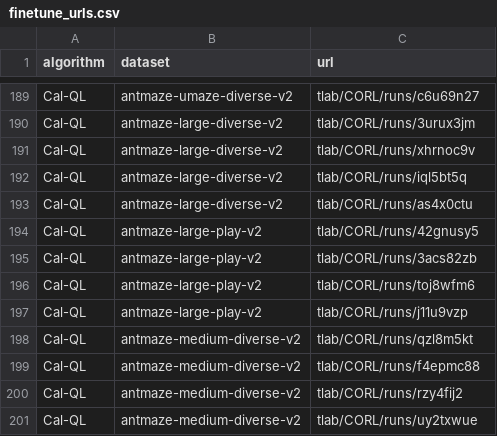
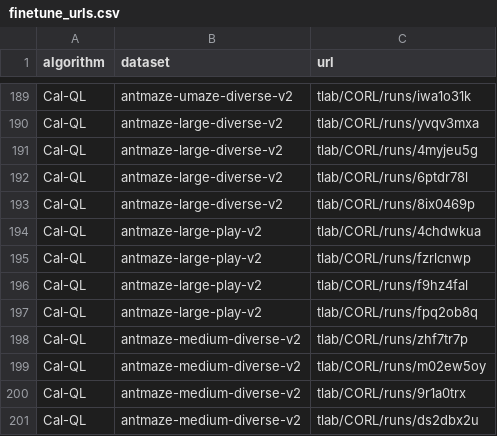
Before and after one commit to ghkddnrwh/CORL-JAX, a CSV file: results/runs_tables/finetune_urls.csv, drawn as a sheet; only a part is shown, gaps mark what is left out; the diff covers the shown part only; the diff names each change by its address in the sheet, - before the commit and + after, or states it on an @@ line.

```diff
--- a/results/runs_tables/finetune_urls.csv
+++ b/results/runs_tables/finetune_urls.csv
-C189 (url): tlab/CORL/runs/c6u69n27
+C189 (url): tlab/CORL/runs/iwa1o31k
-C190 (url): tlab/CORL/runs/3urux3jm
+C190 (url): tlab/CORL/runs/yvqv3mxa
-C191 (url): tlab/CORL/runs/xhrnoc9v
+C191 (url): tlab/CORL/runs/4myjeu5g
-C192 (url): tlab/CORL/runs/iql5bt5q
+C192 (url): tlab/CORL/runs/6ptdr78l
-C193 (url): tlab/CORL/runs/as4x0ctu
+C193 (url): tlab/CORL/runs/8ix0469p
-C194 (url): tlab/CORL/runs/42gnusy5
+C194 (url): tlab/CORL/runs/4chdwkua
-C195 (url): tlab/CORL/runs/3acs82zb
+C195 (url): tlab/CORL/runs/fzrlcnwp
-C196 (url): tlab/CORL/runs/toj8wfm6
+C196 (url): tlab/CORL/runs/f9hz4fal
-C197 (url): tlab/CORL/runs/j11u9vzp
+C197 (url): tlab/CORL/runs/fpq2ob8q
-C198 (url): tlab/CORL/runs/qzl8m5kt
+C198 (url): tlab/CORL/runs/zhf7tr7p
-C199 (url): tlab/CORL/runs/f4epmc88
+C199 (url): tlab/CORL/runs/m02ew5oy
-C200 (url): tlab/CORL/runs/rzy4fij2
+C200 (url): tlab/CORL/runs/9r1a0trx
-C201 (url): tlab/CORL/runs/uy2txwue
+C201 (url): tlab/CORL/runs/ds2dbx2u
```
Also changed, not shown: 27 edited cells elsewhere in this file, 13 other files.
